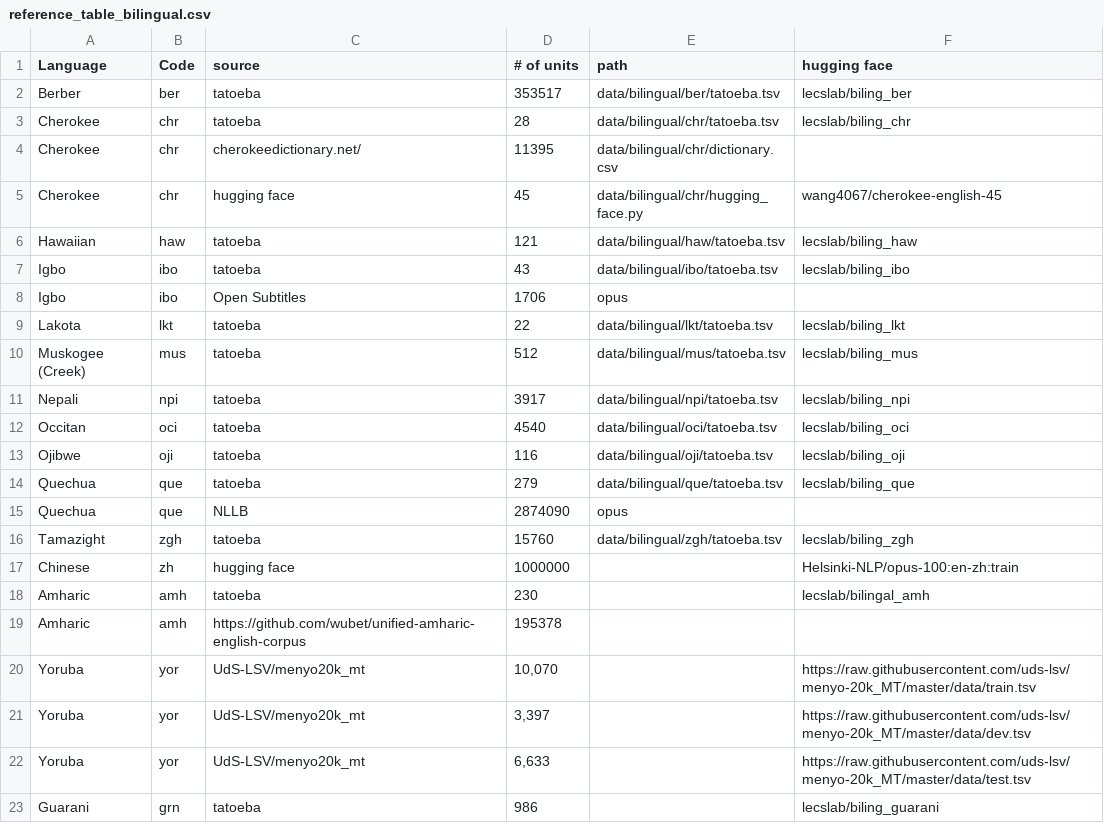
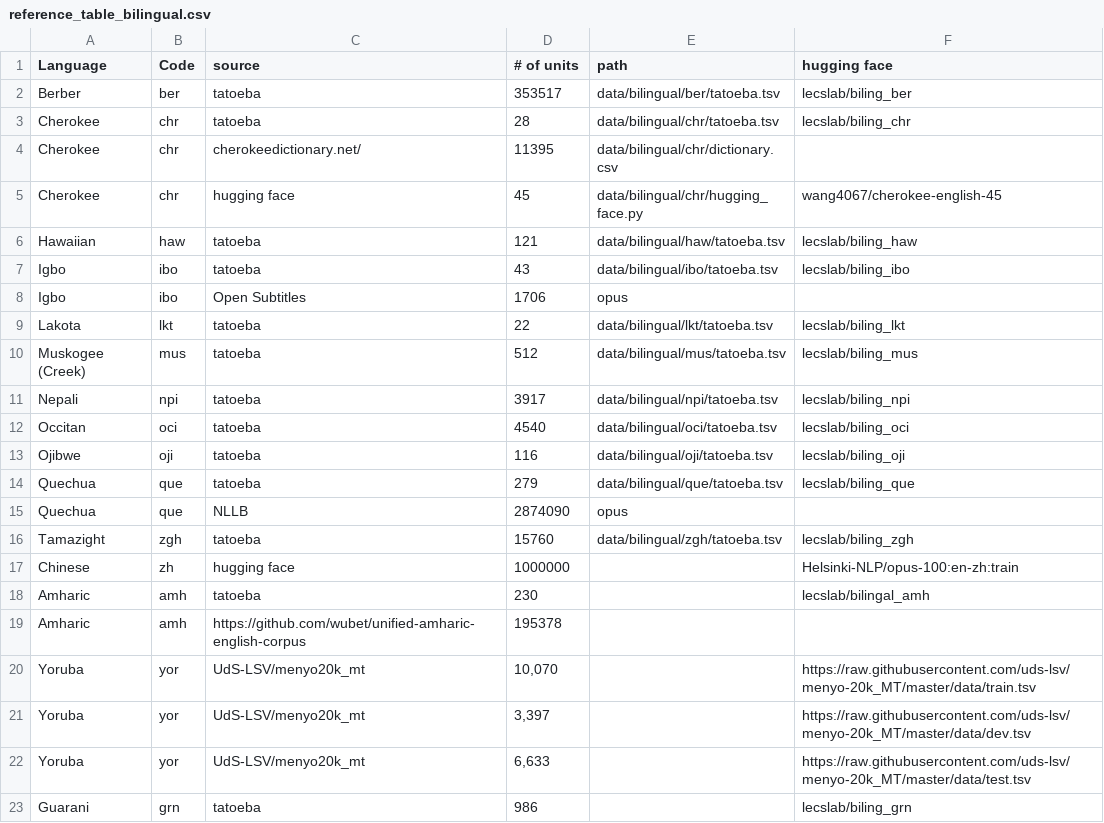
Before and after one commit to michaelpginn/spec-decoding, a CSV file: src/data/reference_table_bilingual.csv, drawn as a sheet.

Commit message:
Fix path

```diff
--- a/src/data/reference_table_bilingual.csv
+++ b/src/data/reference_table_bilingual.csv
@@ -22,2 +22,2 @@ Yoruba,yor,UdS-LSV/menyo20k_mt,"3,397",,https://raw.githubusercontent.com/uds-ls
 Yoruba,yor,UdS-LSV/menyo20k_mt,"6,633",,https://raw.githubusercontent.com/uds-lsv/menyo-20k_MT/master/data/test.tsv
-Guarani,grn,tatoeba,986,,lecslab/biling_guarani
+Guarani,grn,tatoeba,986,,lecslab/biling_grn
```
